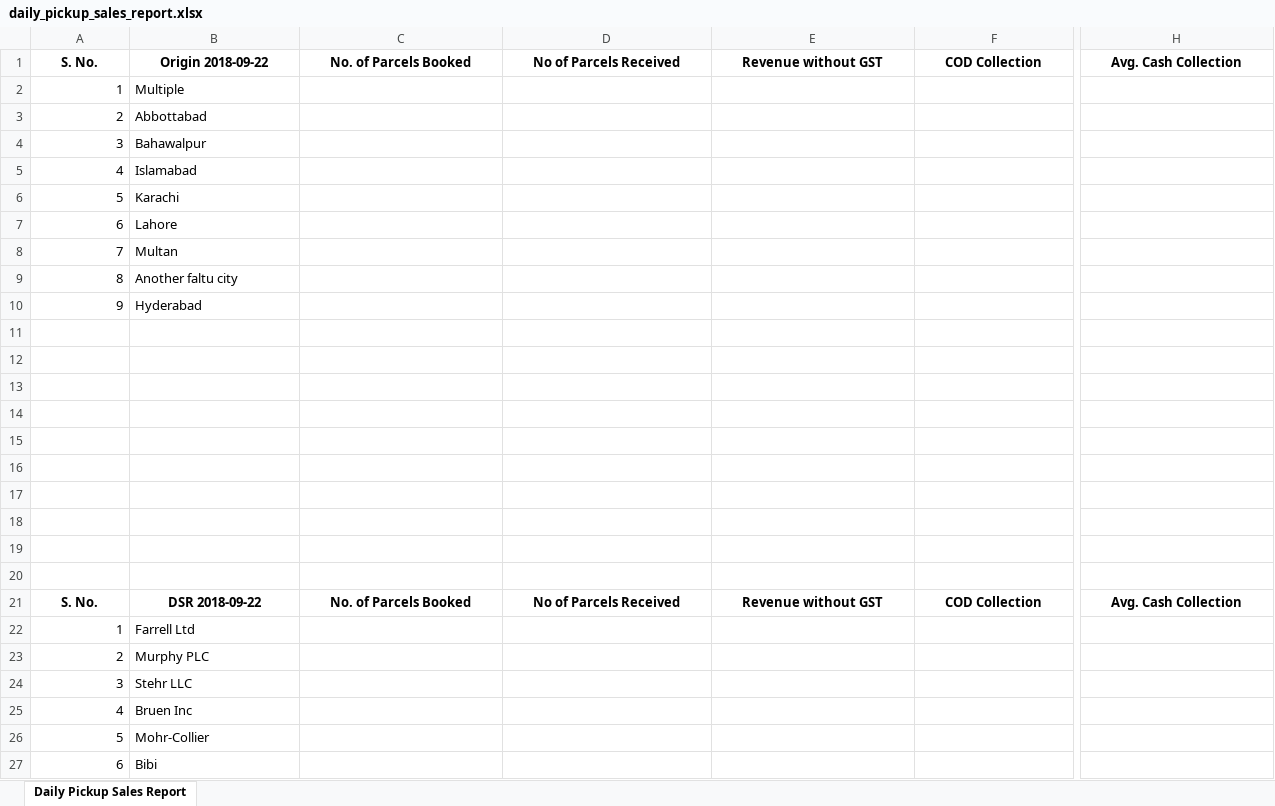
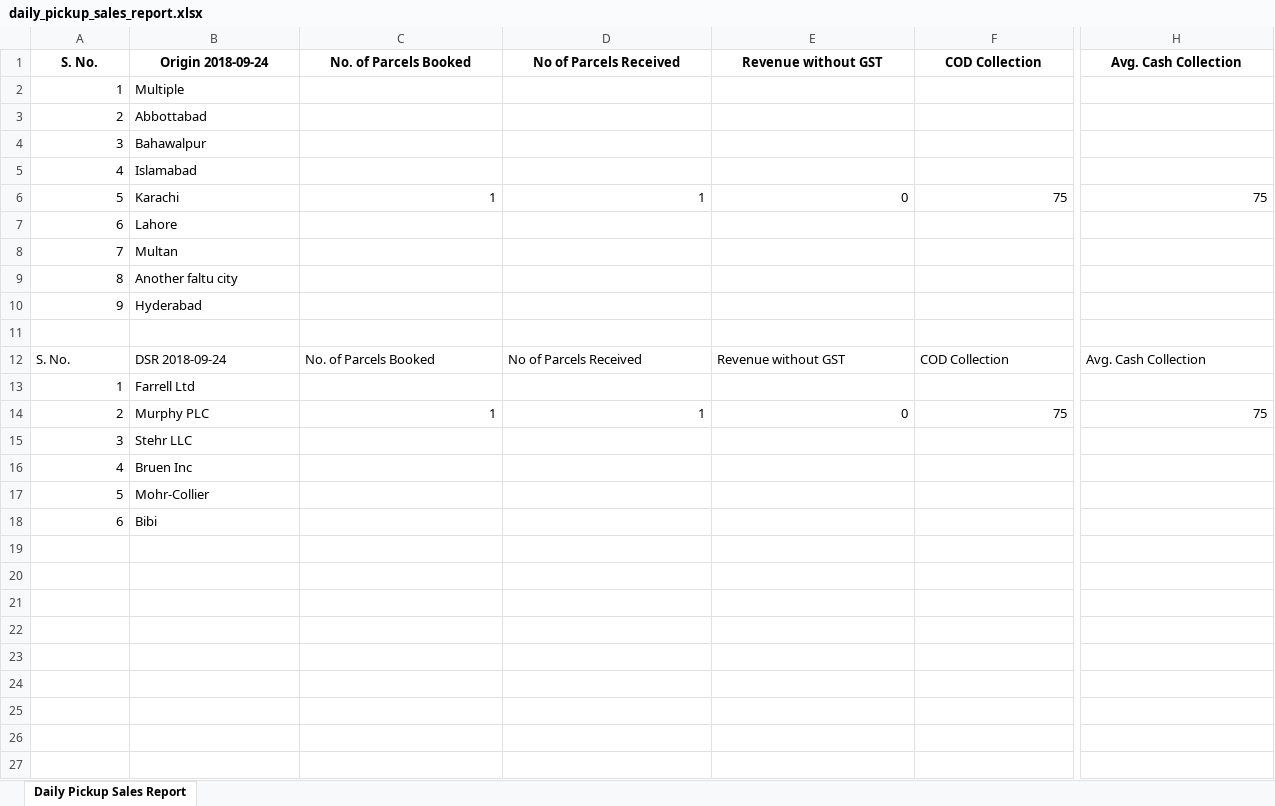
Before and after one commit to NajamNazar712/sonic, an Excel workbook: public/reports/daily_pickup_sales_report.xlsx, sheet Daily Pickup Sales Report, drawn as a sheet; only a part is shown, gaps mark what is left out; values as stored, in another font and other column widths than the file's, no borders; removed rows and columns are numbered as before the commit, all else as after; rows hold the shown columns only; the diff covers the shown part only; the diff names each change by its address in the sheet, - before the commit and + after, or states it on an @@ line.

```diff
--- a/public/reports/daily_pickup_sales_report.xlsx (sheet Daily Pickup Sales Report)
+++ b/public/reports/daily_pickup_sales_report.xlsx (sheet Daily Pickup Sales Report)
-B1: Origin 2018-09-22
+B1: Origin 2018-09-24
-row 6: 5 | Karachi
+row 6: 5 | Karachi | 1 | 1 | 0 | 75 | 75
-row 12: (empty)
-row 13: (empty)
-row 14: (empty)
-row 15: (empty)
-row 16: (empty)
-row 17: (empty)
-row 18: (empty)
-row 19: (empty)
-row 20: (empty)
@@ A12:H12 bold: on → off, alignment: center → left @@
-B12: DSR 2018-09-22
+B12: DSR 2018-09-24
-row 23: 2 | Murphy PLC
+row 14: 2 | Murphy PLC | 1 | 1 | 0 | 75 | 75
```
Also changed, not shown: cell formats elsewhere in this sheet, 16 other files.
